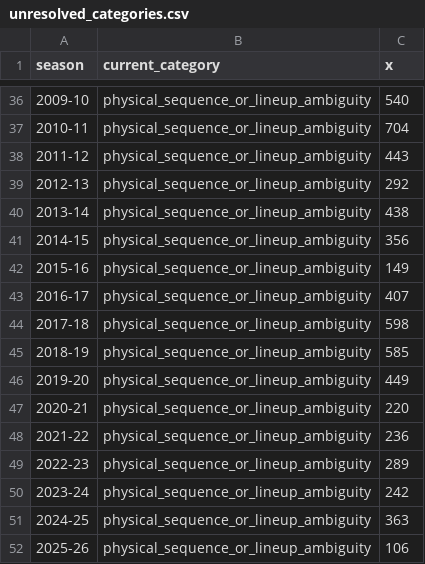
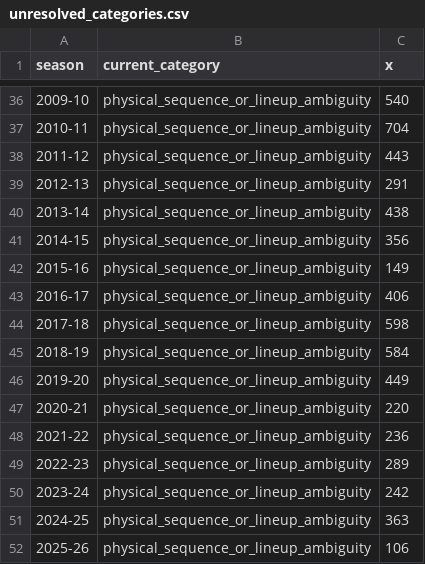
Before and after one commit to just-the-stats-man/whats-your-bias-nba, a CSV file: docs/phase3/unresolved_categories.csv, drawn as a sheet; only a part is shown, gaps mark what is left out.

```diff
--- a/docs/phase3/unresolved_categories.csv
+++ b/docs/phase3/unresolved_categories.csv
@@ -38,3 +38,3 @@
 "2011-12","physical_sequence_or_lineup_ambiguity",443
-"2012-13","physical_sequence_or_lineup_ambiguity",292
+"2012-13","physical_sequence_or_lineup_ambiguity",291
 "2013-14","physical_sequence_or_lineup_ambiguity",438
@@ -42,5 +42,5 @@
 "2015-16","physical_sequence_or_lineup_ambiguity",149
-"2016-17","physical_sequence_or_lineup_ambiguity",407
+"2016-17","physical_sequence_or_lineup_ambiguity",406
 "2017-18","physical_sequence_or_lineup_ambiguity",598
-"2018-19","physical_sequence_or_lineup_ambiguity",585
+"2018-19","physical_sequence_or_lineup_ambiguity",584
 "2019-20","physical_sequence_or_lineup_ambiguity",449
```
Also changed, not shown: docs/phase3/reconstruction_completeness.csv, docs/phase3/shot_exceptions.csv, 32 other files.
